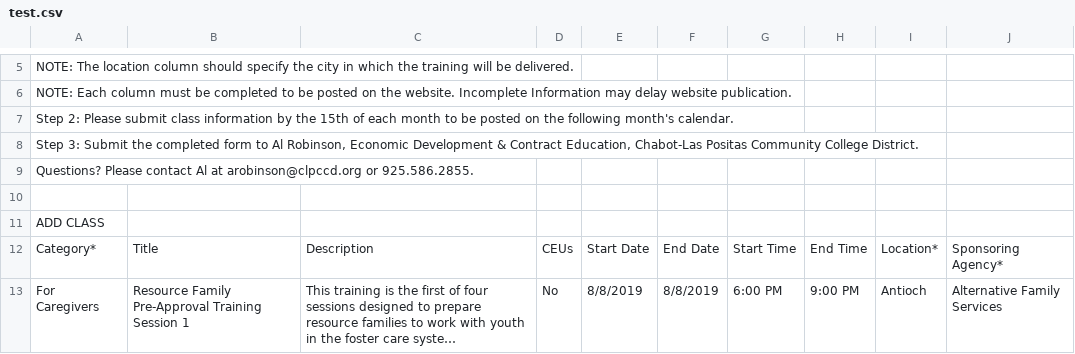
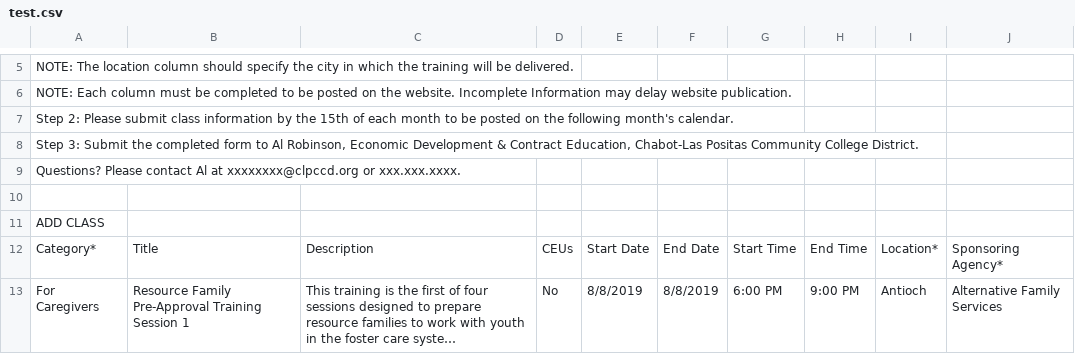
Before and after one commit to LandGod/afsParse, a CSV file: test.csv, drawn as a sheet; only a part is shown, gaps mark what is left out; long unchanged cells end in ….

Commit message:
Removed personally identifiable info

```diff
--- a/test.csv
+++ b/test.csv
@@ -8,3 +8,3 @@ Step 2:  Please submit class information by the 15th of each month to be posted
 "Step 3:  Submit the completed form to Al Robinson, Economic Development & Contract Education, Chabot-Las Positas Community College District.  ",,,,,,,,,
-Questions?  Please contact Al at arobinson@clpccd.org or 925.586.2855.,,,,,,,,,
+Questions?  Please contact Al at xxxxxxxx@clpccd.org or xxx.xxx.xxxx.,,,,,,,,,
 ,,,,,,,,,
```
